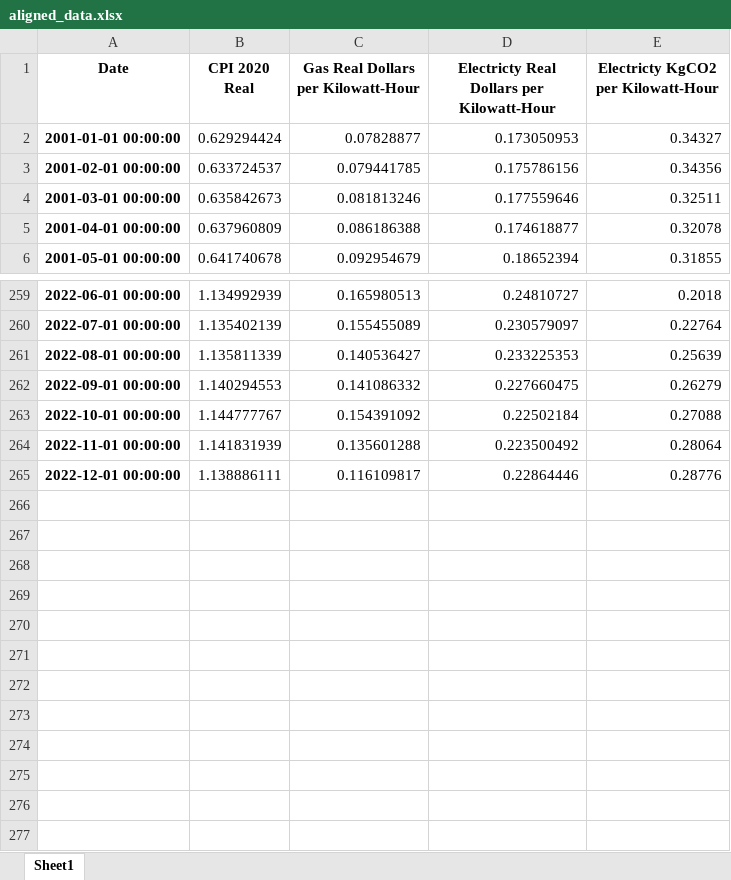
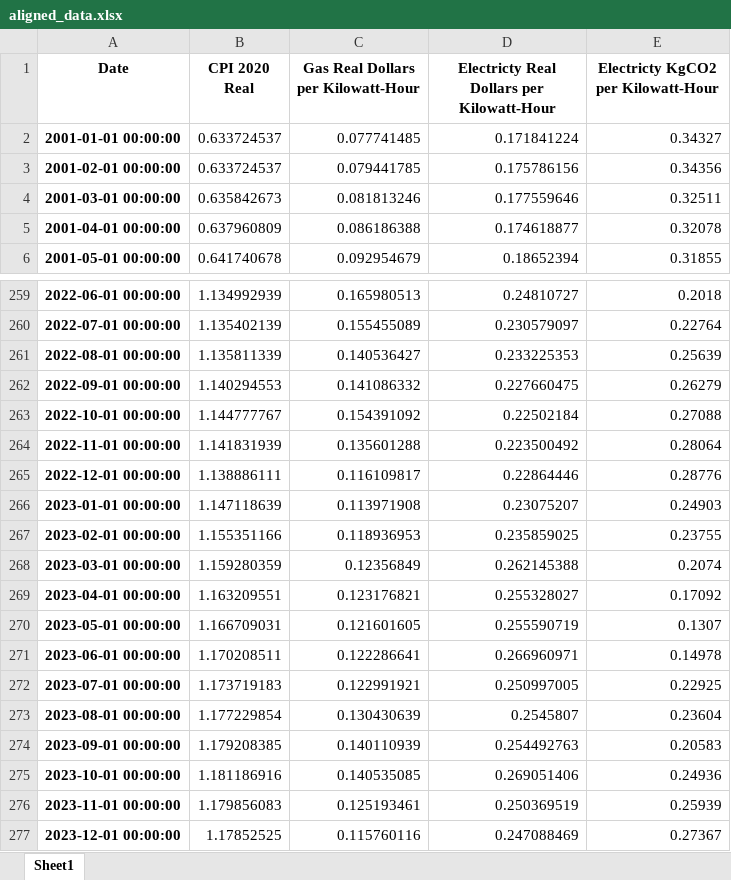
Before and after one commit to danielTorren/endogenous_innovation_and_preference_change, an Excel workbook: package/calibration_data/aligned_data.xlsx, sheet Sheet1, drawn as a sheet; only a part is shown, gaps mark what is left out; values as stored, in another font and other column widths than the file's, no borders; the diff names each change by its address in the sheet, - before the commit and + after, or states it on an @@ line.

```diff
--- a/package/calibration_data/aligned_data.xlsx (sheet Sheet1)
+++ b/package/calibration_data/aligned_data.xlsx (sheet Sheet1)
-B2 (CPI 2020 Real): 0.629294424
+B2 (CPI 2020 Real): 0.633724537
-C2: 0.07828877
+C2: 0.077741485
-D2: 0.173050953
+D2: 0.171841224
+row 266: 2023-01-01 00:00:00 | 1.147118639 | 0.113971908 | 0.23075207 | 0.24903
+row 267: 2023-02-01 00:00:00 | 1.155351166 | 0.118936953 | 0.235859025 | 0.23755
+row 268: 2023-03-01 00:00:00 | 1.159280359 | 0.12356849 | 0.262145388 | 0.2074
+row 269: 2023-04-01 00:00:00 | 1.163209551 | 0.123176821 | 0.255328027 | 0.17092
+row 270: 2023-05-01 00:00:00 | 1.166709031 | 0.121601605 | 0.255590719 | 0.1307
+row 271: 2023-06-01 00:00:00 | 1.170208511 | 0.122286641 | 0.266960971 | 0.14978
+row 272: 2023-07-01 00:00:00 | 1.173719183 | 0.122991921 | 0.250997005 | 0.22925
+row 273: 2023-08-01 00:00:00 | 1.177229854 | 0.130430639 | 0.2545807 | 0.23604
+row 274: 2023-09-01 00:00:00 | 1.179208385 | 0.140110939 | 0.254492763 | 0.20583
+row 275: 2023-10-01 00:00:00 | 1.181186916 | 0.140535085 | 0.269051406 | 0.24936
+row 276: 2023-11-01 00:00:00 | 1.179856083 | 0.125193461 | 0.250369519 | 0.25939
+row 277: 2023-12-01 00:00:00 | 1.17852525 | 0.115760116 | 0.247088469 | 0.27367
```
Also changed, not shown: package/calibration_data/CPI_california.xlsx, package/calibration_data/residential_electricity_price.xlsx, 62 other files.
